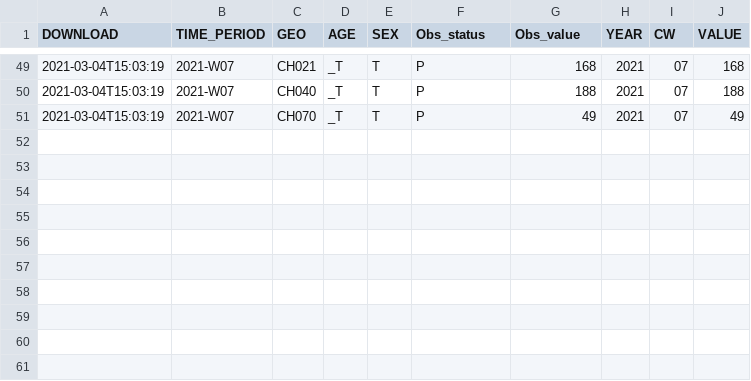
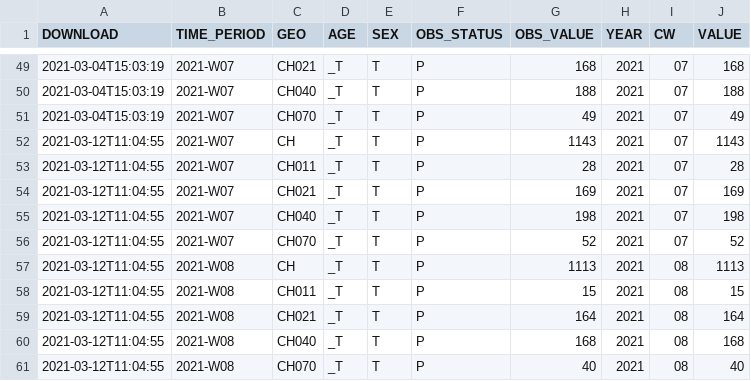
Before and after one commit to norman-ds/momo, a CSV file: download/build/releasefile.csv, drawn as a sheet; only a part is shown, gaps mark what is left out; the diff names each change by its address in the sheet, - before the commit and + after, or states it on an @@ line.

```diff
--- a/download/build/releasefile.csv
+++ b/download/build/releasefile.csv
-F1: Obs_status
+F1: OBS_STATUS
-G1: Obs_value
+G1: OBS_VALUE
+row 52: 2021-03-12T11:04:55 | 2021-W07 | CH | _T | T | P | 1143 | 2021 | 07 | 1143
+row 53: 2021-03-12T11:04:55 | 2021-W07 | CH011 | _T | T | P | 28 | 2021 | 07 | 28
+row 54: 2021-03-12T11:04:55 | 2021-W07 | CH021 | _T | T | P | 169 | 2021 | 07 | 169
+row 55: 2021-03-12T11:04:55 | 2021-W07 | CH040 | _T | T | P | 198 | 2021 | 07 | 198
+row 56: 2021-03-12T11:04:55 | 2021-W07 | CH070 | _T | T | P | 52 | 2021 | 07 | 52
+row 57: 2021-03-12T11:04:55 | 2021-W08 | CH | _T | T | P | 1113 | 2021 | 08 | 1113
+row 58: 2021-03-12T11:04:55 | 2021-W08 | CH011 | _T | T | P | 15 | 2021 | 08 | 15
+row 59: 2021-03-12T11:04:55 | 2021-W08 | CH021 | _T | T | P | 164 | 2021 | 08 | 164
+row 60: 2021-03-12T11:04:55 | 2021-W08 | CH040 | _T | T | P | 168 | 2021 | 08 | 168
+row 61: 2021-03-12T11:04:55 | 2021-W08 | CH070 | _T | T | P | 40 | 2021 | 08 | 40
```
Also changed, not shown: download/events/eventlog.csv, download/static/eventlog.csv, 13 other files.
